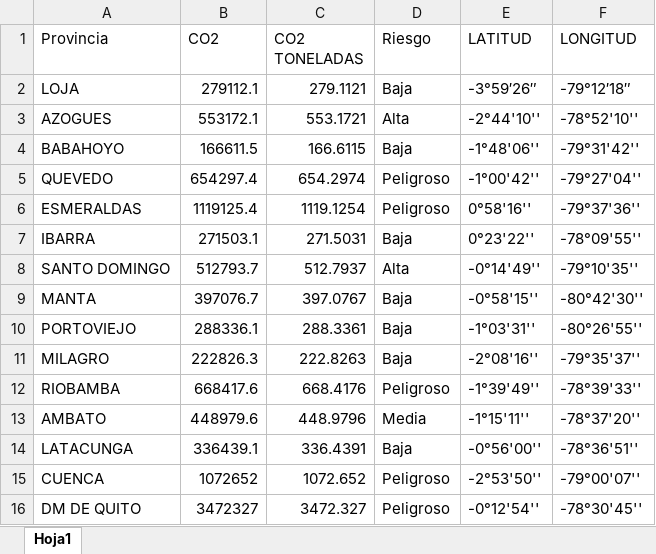
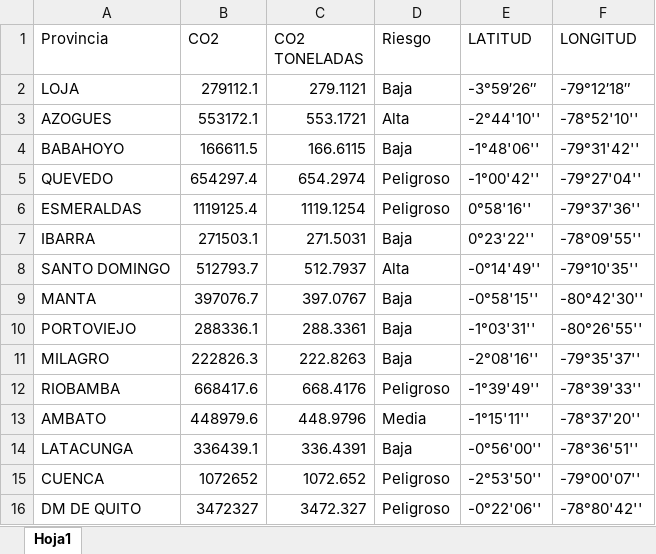
Before and after one commit to porrasgp/Ecuador_CO2_ByProvince, an Excel workbook: Coordenadas ecuador.xlsx, sheet Hoja1, drawn as a sheet; values as stored, in another font and other column widths than the file's, no borders; the diff names each change by its address in the sheet, - before the commit and + after, or states it on an @@ line.

```diff
--- a/Coordenadas ecuador.xlsx (sheet Hoja1)
+++ b/Coordenadas ecuador.xlsx (sheet Hoja1)
-E16 (LATITUD): -0°12'54''
+E16 (LATITUD): -0°22'06''
-F16 (LONGITUD): -78°30'45''
+F16 (LONGITUD): -78°80'42''
```
Also changed, not shown: 1 other file.
